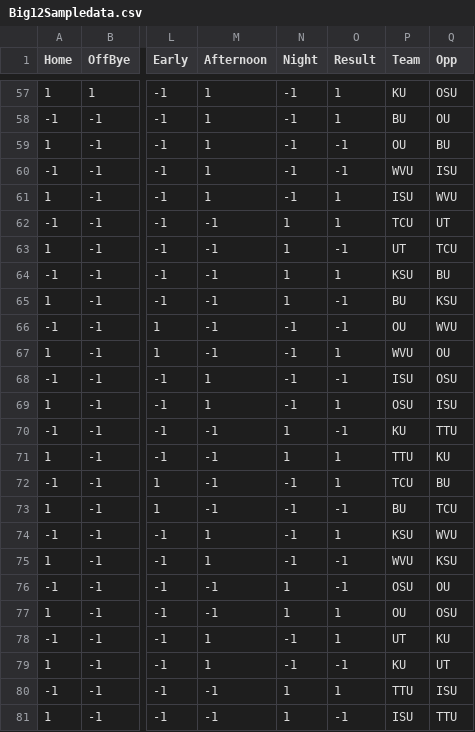
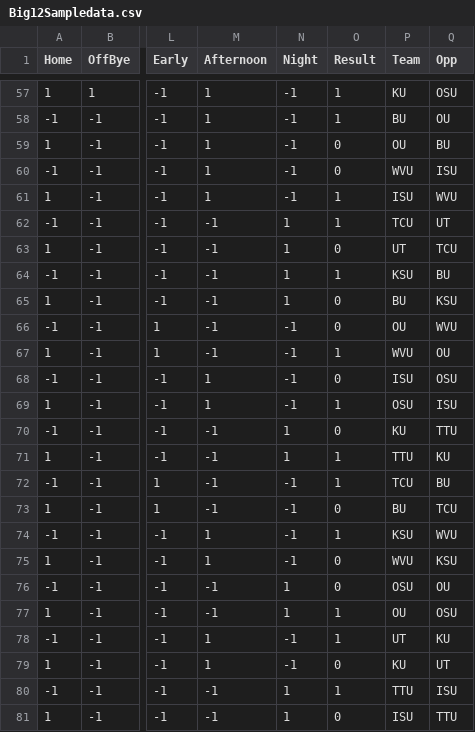
Before and after one commit to TrentDodge/SQC, a CSV file: Big12Sampledata.csv, drawn as a sheet; only a part is shown, gaps mark what is left out; the diff covers the shown part only; the diff names each change by its address in the sheet, - before the commit and + after, or states it on an @@ line.

```diff
--- a/Big12Sampledata.csv
+++ b/Big12Sampledata.csv
-O59:O60 (Result): -1
+O59:O60 (Result): 0
-O63 (Result): -1
+O63 (Result): 0
-O65:O66 (Result): -1
+O65:O66 (Result): 0
-O68 (Result): -1
+O68 (Result): 0
-O70 (Result): -1
+O70 (Result): 0
-O73 (Result): -1
+O73 (Result): 0
-O75:O76 (Result): -1
+O75:O76 (Result): 0
-O79 (Result): -1
+O79 (Result): 0
-O81 (Result): -1
+O81 (Result): 0
```
Also changed, not shown: 28 edited cells elsewhere in this file.
